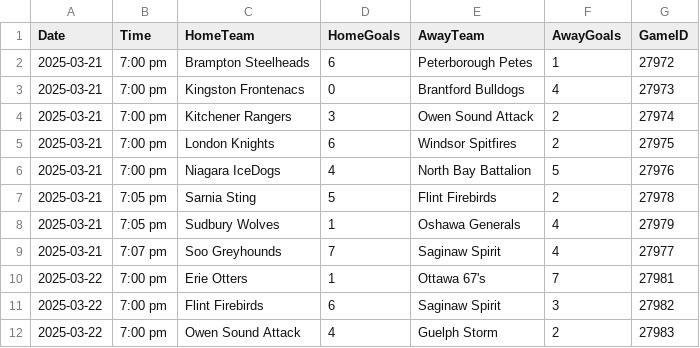
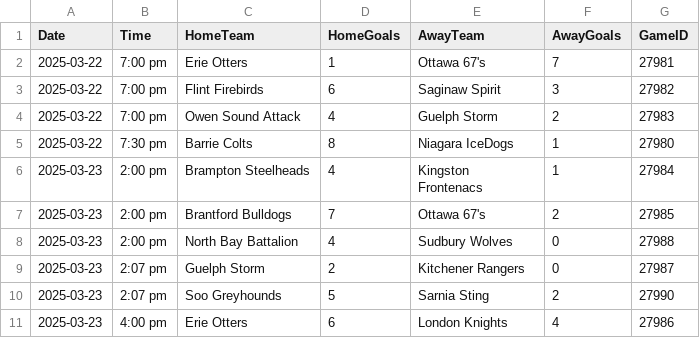
Before and after one commit to NoahCornish/ohlpredictor, a CSV file: docs/OHL_SCHEDULE/OHL_Schedule_2024_2025.csv, drawn as a sheet; only a part is shown; the shorter side is filled out with more unchanged rows.

```diff
--- a/docs/OHL_SCHEDULE/OHL_Schedule_2024_2025.csv
+++ b/docs/OHL_SCHEDULE/OHL_Schedule_2024_2025.csv
@@ -1,10 +1,2 @@
 Date,Time,HomeTeam,HomeGoals,AwayTeam,AwayGoals,GameID
-2025-03-21,7:00 pm,Brampton Steelheads,6,Peterborough Petes,1,27972
-2025-03-21,7:00 pm,Kingston Frontenacs,0,Brantford Bulldogs,4,27973
-2025-03-21,7:00 pm,Kitchener Rangers,3,Owen Sound Attack,2,27974
-2025-03-21,7:00 pm,London Knights,6,Windsor Spitfires,2,27975
-2025-03-21,7:00 pm,Niagara IceDogs,4,North Bay Battalion,5,27976
-2025-03-21,7:05 pm,Sarnia Sting,5,Flint Firebirds,2,27978
-2025-03-21,7:05 pm,Sudbury Wolves,1,Oshawa Generals,4,27979
-2025-03-21,7:07 pm,Soo Greyhounds,7,Saginaw Spirit,4,27977
 2025-03-22,7:00 pm,Erie Otters,1,Ottawa 67's,7,27981
```
Also changed, not shown: docs/OHL_ROSTERS/OHL_ROSTERS_2024_2025.csv, 16 other files.
